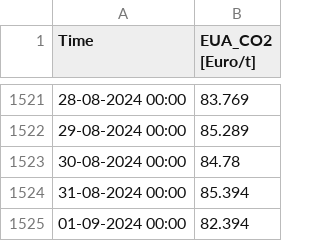
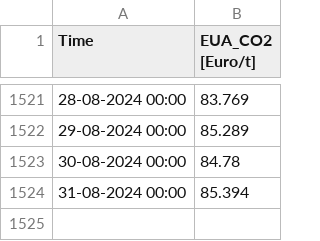
Before and after one commit to SimMarkt/RL_PtG, a CSV file: data/spot_market_data/data-day-ahead-eua-train.csv, drawn as a sheet; only a part is shown, gaps mark what is left out.

```diff
--- a/data/spot_market_data/data-day-ahead-eua-train.csv
+++ b/data/spot_market_data/data-day-ahead-eua-train.csv
@@ -1524,2 +1524 @@ Time;EUA_CO2 [Euro/t]
 31-08-2024 00:00;85.394
-01-09-2024 00:00;82.394
```
Also changed, not shown: 3 other files.
